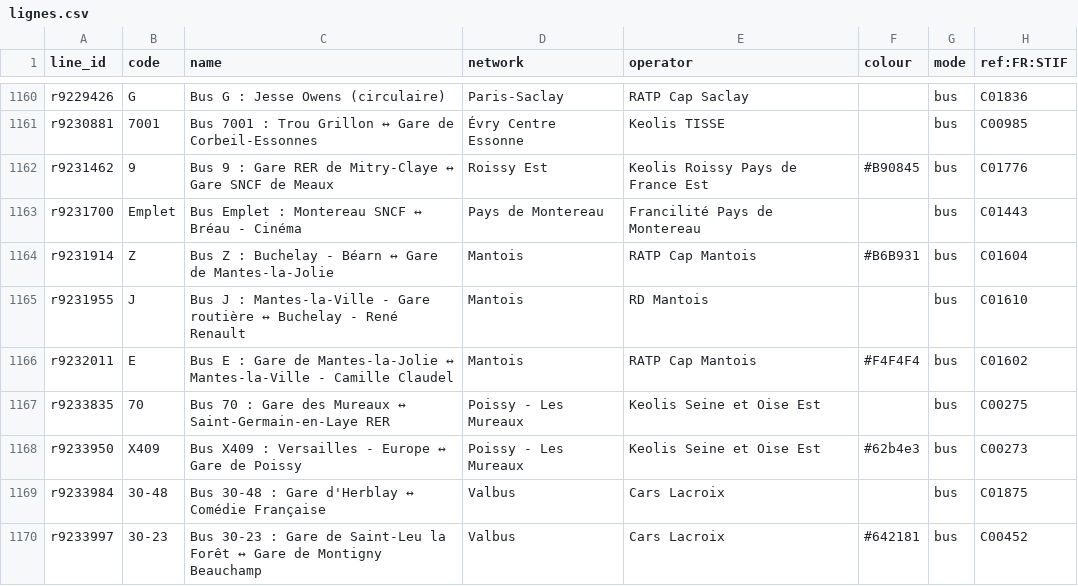
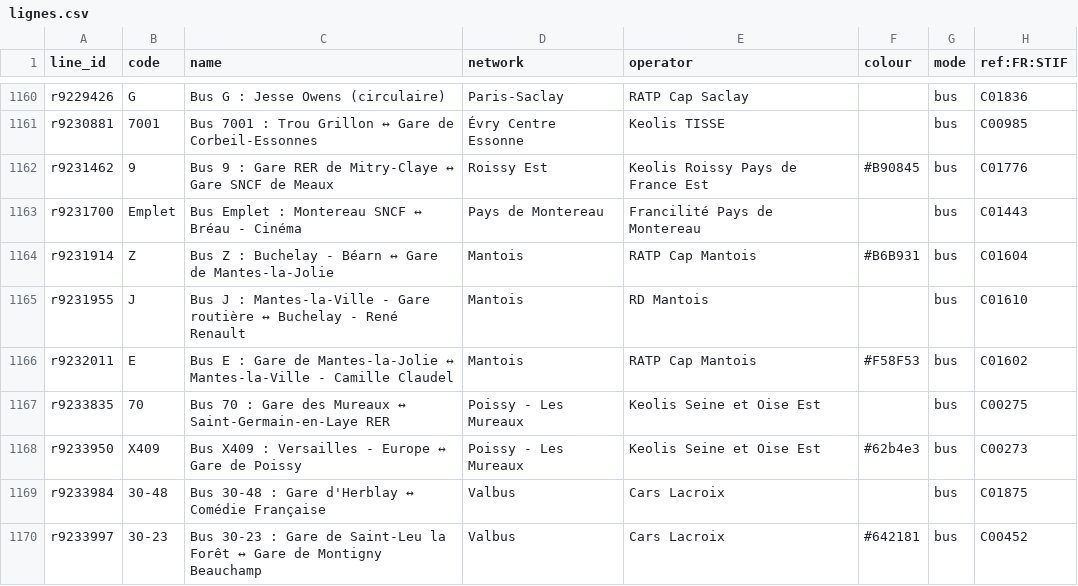
Before and after one commit to Jungle-Bus/ref-fr-STIF, a CSV file: data/lignes.csv, drawn as a sheet; only a part is shown, gaps mark what is left out; the diff covers the shown part only.

```diff
--- a/data/lignes.csv
+++ b/data/lignes.csv
@@ -1165,3 +1165,3 @@ r9231914,Z,Bus Z : Buchelay - Béarn ↔ Gare de Mantes-la-Jolie,Mantois,RATP Ca
 r9231955,J,Bus J : Mantes-la-Ville - Gare routière ↔ Buchelay - René Renault,Mantois,RD Mantois,,bus,C01610
-r9232011,E,Bus E : Gare de Mantes-la-Jolie ↔ Mantes-la-Ville - Camille Claudel,Mantois,RATP Cap Mantois,#F4F4F4,bus,C01602
+r9232011,E,Bus E : Gare de Mantes-la-Jolie ↔ Mantes-la-Ville - Camille Claudel,Mantois,RATP Cap Mantois,#F58F53,bus,C01602
 r9233835,70,Bus 70 : Gare des Mureaux ↔ Saint-Germain-en-Laye RER,Poissy - Les Mureaux,Keolis Seine et Oise Est,,bus,C00275
```
Also changed, not shown: 1 added row and 18 edited cells elsewhere in this file, data/idf_routes.csv, data/merged_lines.csv, 7 other files.
